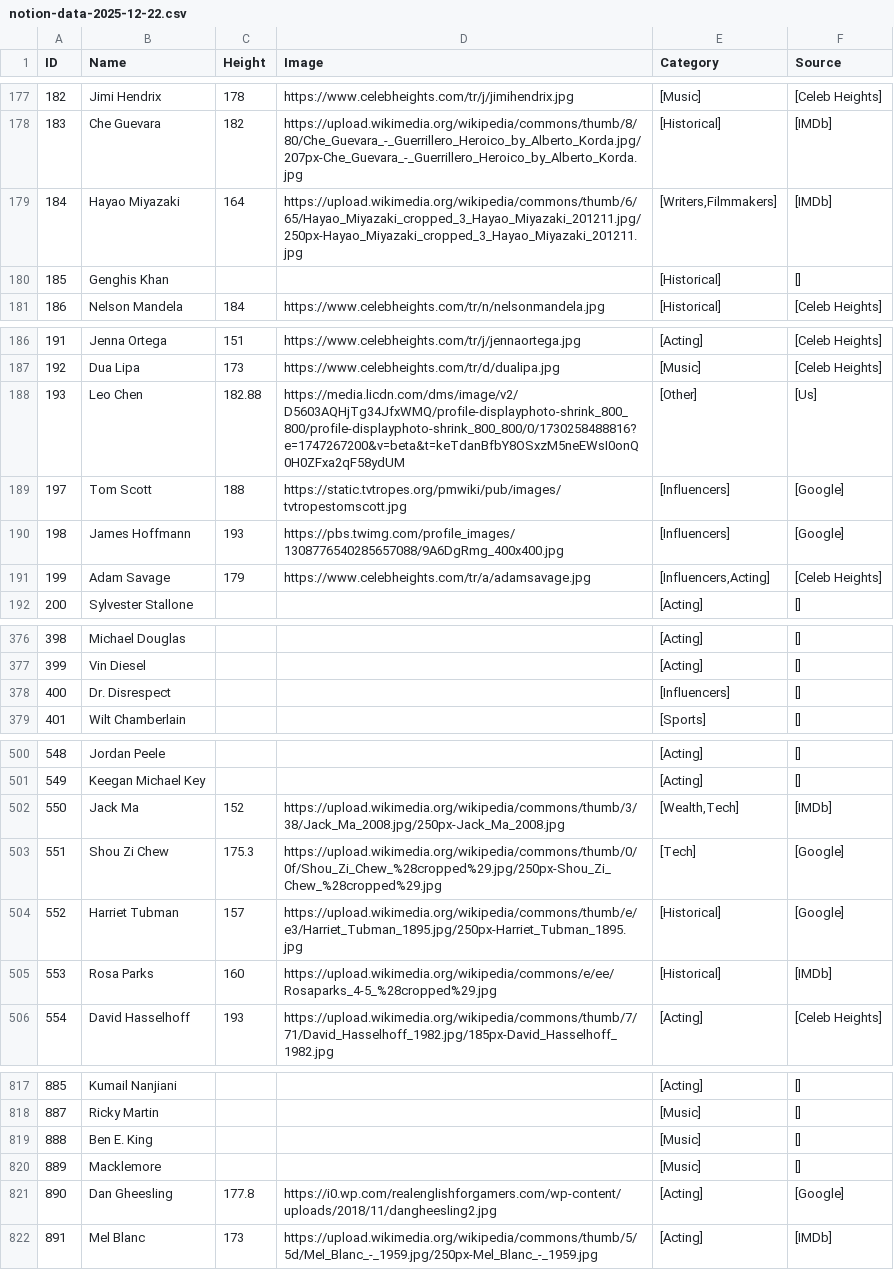
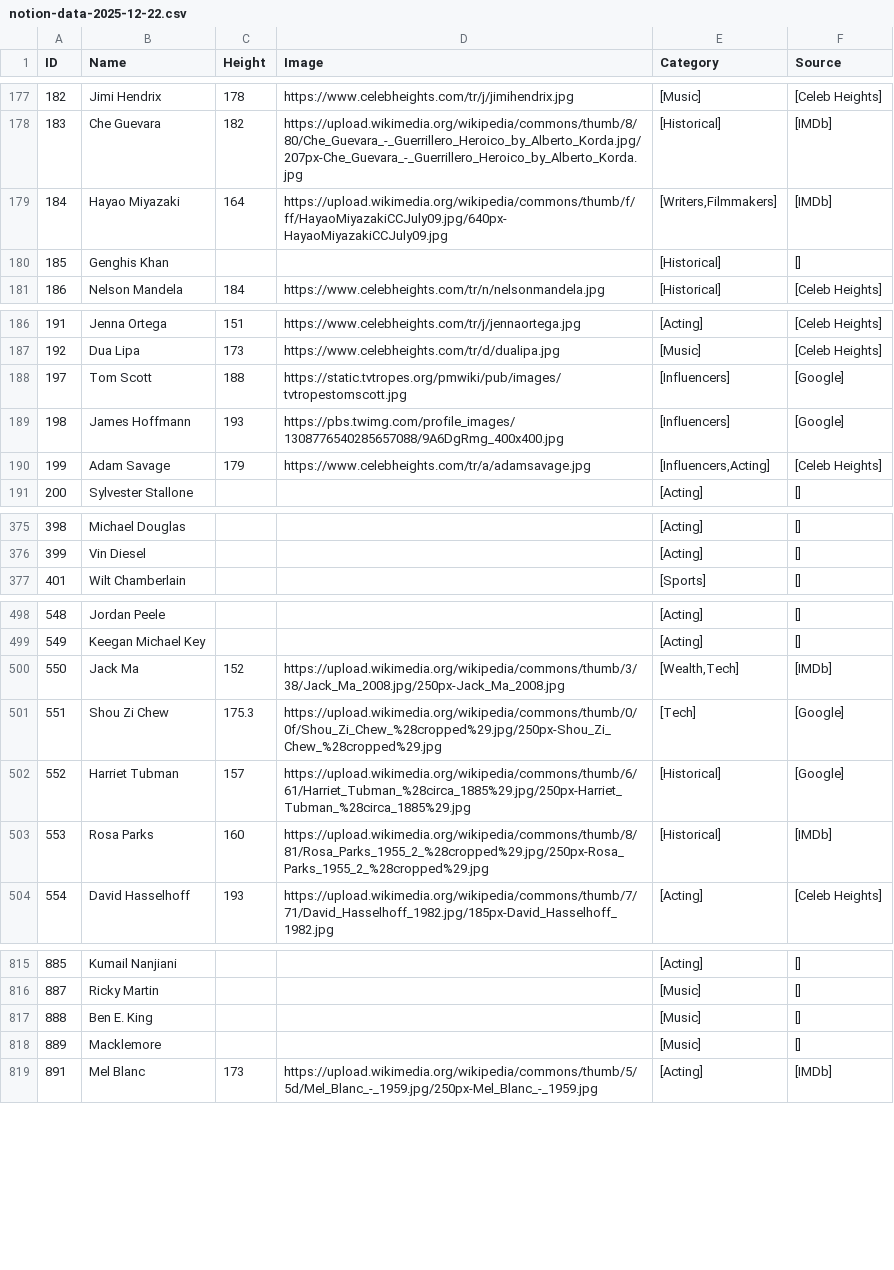
Before and after one commit to LeoATX/talldle, a CSV file: data collection/data/notion-data-2025-12-22.csv, drawn as a sheet; only a part is shown, gaps mark what is left out; the diff covers the shown part only.

```diff
--- a/data collection/data/notion-data-2025-12-22.csv
+++ b/data collection/data/notion-data-2025-12-22.csv
@@ -178,3 +178,3 @@ ID,Name,Height,Image,Category,Source
 183,Che Guevara,182,https://upload.wikimedia.org/wikipedia/commons/thumb/8/80/Che_Guevara_-_Guerrillero_Heroico_by_Alberto_Korda.jpg/207px-Che_Guevara_-_Guerrillero_Heroico_by_Alberto_Korda.jpg,[Historical],[IMDb]
-184,Hayao Miyazaki,164,https://upload.wikimedia.org/wikipedia/commons/thumb/6/65/Hayao_Miyazaki_cropped_3_Hayao_Miyazaki_201211.jpg/250px-Hayao_Miyazaki_cropped_3_Hayao_Miyazaki_201211.jpg,"[Writers,Filmmakers]",[IMDb]
+184,Hayao Miyazaki,164,https://upload.wikimedia.org/wikipedia/commons/thumb/f/ff/HayaoMiyazakiCCJuly09.jpg/640px-HayaoMiyazakiCCJuly09.jpg,"[Writers,Filmmakers]",[IMDb]
 185,Genghis Khan,,,[Historical],[]
@@ -187,3 +187,2 @@ ID,Name,Height,Image,Category,Source
 192,Dua Lipa,173,https://www.celebheights.com/tr/d/dualipa.jpg,[Music],[Celeb Heights]
-193,Leo Chen,182.88,https://media.licdn.com/dms/image/v2/D5603AQHjTg34JfxWMQ/profile-displayphoto-shrink_800_800/profile-displayphoto-shrink_800_800/0/1730258488816?e=1747267200&v=beta&t=keTdanBfbY8OSxzM5neEWsI0onQ0H0ZFxa2qF58ydUM,[Other],[Us]
 197,Tom Scott,188,https://static.tvtropes.org/pmwiki/pub/images/tvtropestomscott.jpg,[Influencers],[Google]
@@ -377,3 +376,2 @@ ID,Name,Height,Image,Category,Source
 399,Vin Diesel,,,[Acting],[]
-400,Dr. Disrespect,,,[Influencers],[]
 401,Wilt Chamberlain,,,[Sports],[]
@@ -503,4 +501,4 @@ ID,Name,Height,Image,Category,Source
 551,Shou Zi Chew,175.3,https://upload.wikimedia.org/wikipedia/commons/thumb/0/0f/Shou_Zi_Chew_%28cropped%29.jpg/250px-Shou_Zi_Chew_%28cropped%29.jpg,[Tech],[Google]
-552,Harriet Tubman,157,https://upload.wikimedia.org/wikipedia/commons/thumb/e/e3/Harriet_Tubman_1895.jpg/250px-Harriet_Tubman_1895.jpg,[Historical],[Google]
-553,Rosa Parks,160,https://upload.wikimedia.org/wikipedia/commons/e/ee/Rosaparks_4-5_%28cropped%29.jpg,[Historical],[IMDb]
+552,Harriet Tubman,157,https://upload.wikimedia.org/wikipedia/commons/thumb/6/61/Harriet_Tubman_%28circa_1885%29.jpg/250px-Harriet_Tubman_%28circa_1885%29.jpg,[Historical],[Google]
+553,Rosa Parks,160,https://upload.wikimedia.org/wikipedia/commons/thumb/8/81/Rosa_Parks_1955_2_%28cropped%29.jpg/250px-Rosa_Parks_1955_2_%28cropped%29.jpg,[Historical],[IMDb]
 554,David Hasselhoff,193,https://upload.wikimedia.org/wikipedia/commons/thumb/7/71/David_Hasselhoff_1982.jpg/185px-David_Hasselhoff_1982.jpg,[Acting],[Celeb Heights]
@@ -820,3 +818,2 @@ ID,Name,Height,Image,Category,Source
 889,Macklemore,,,[Music],[]
-890,Dan Gheesling,177.8,https://i0.wp.com/realenglishforgamers.com/wp-content/uploads/2018/11/dangheesling2.jpg,[Acting],[Google]
 891,Mel Blanc,173,https://upload.wikimedia.org/wikipedia/commons/thumb/5/5d/Mel_Blanc_-_1959.jpg/250px-Mel_Blanc_-_1959.jpg,[Acting],[IMDb]
```
Also changed, not shown: 4 edited cells elsewhere in this file, data collection/data/final_data.csv, 3 other files.
